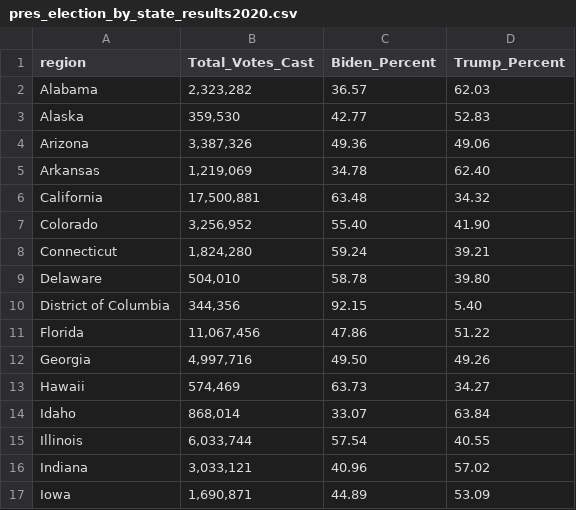
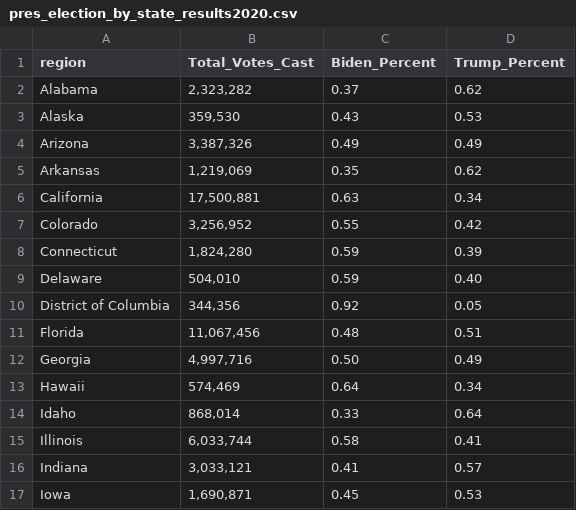
Before and after one commit to amandaweiss/PLSC277, a CSV file: pres_election_by_state_results2020.csv, drawn as a sheet; only a part is shown; the diff covers the shown part only.

Commit message:
Add files via upload

```diff
--- a/pres_election_by_state_results2020.csv
+++ b/pres_election_by_state_results2020.csv
@@ -1,17 +1,17 @@
 region,Total_Votes_Cast,Biden_Percent,Trump_Percent
-Alabama,"2,323,282",36.57,62.03
-Alaska,"359,530",42.77,52.83
-Arizona,"3,387,326",49.36,49.06
-Arkansas,"1,219,069",34.78,62.40
-California,"17,500,881",63.48,34.32
-Colorado,"3,256,952",55.40,41.90
-Connecticut,"1,824,280",59.24,39.21
-Delaware,"504,010",58.78,39.80
-District of Columbia,"344,356",92.15,5.40
-Florida,"11,067,456",47.86,51.22
-Georgia,"4,997,716",49.50,49.26
-Hawaii,"574,469",63.73,34.27
-Idaho,"868,014",33.07,63.84
-Illinois,"6,033,744",57.54,40.55
-Indiana,"3,033,121",40.96,57.02
-Iowa,"1,690,871",44.89,53.09
+Alabama,"2,323,282",0.37,0.62
+Alaska,"359,530",0.43,0.53
+Arizona,"3,387,326",0.49,0.49
+Arkansas,"1,219,069",0.35,0.62
+California,"17,500,881",0.63,0.34
+Colorado,"3,256,952",0.55,0.42
+Connecticut,"1,824,280",0.59,0.39
+Delaware,"504,010",0.59,0.40
+District of Columbia,"344,356",0.92,0.05
+Florida,"11,067,456",0.48,0.51
+Georgia,"4,997,716",0.50,0.49
+Hawaii,"574,469",0.64,0.34
+Idaho,"868,014",0.33,0.64
+Illinois,"6,033,744",0.58,0.41
+Indiana,"3,033,121",0.41,0.57
+Iowa,"1,690,871",0.45,0.53
```
Also changed, not shown: 70 edited cells elsewhere in this file.
